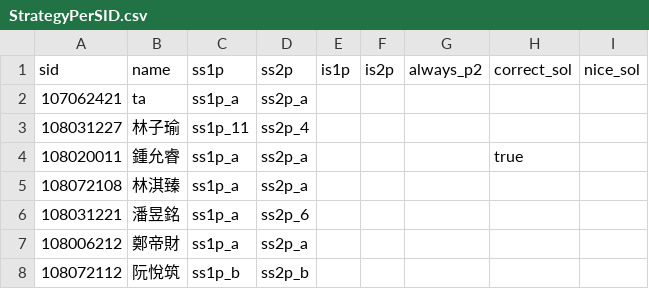
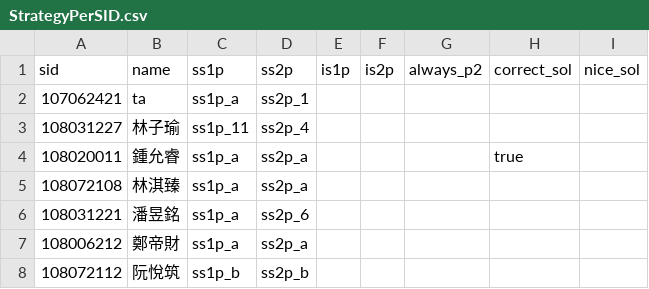
Before and after one commit to EvaArevalo/DiceGame, a CSV file: StrategyPerSID.csv, drawn as a sheet; only a part is shown.

```diff
--- a/StrategyPerSID.csv
+++ b/StrategyPerSID.csv
@@ -1,3 +1,3 @@
 sid,name,ss1p,ss2p,is1p,is2p,always_p2,correct_sol,nice_sol
-107062421,ta,ss1p_a,ss2p_a,,,,,
+107062421,ta,ss1p_a,ss2p_1,,,,,
 108031227,林子瑜,ss1p_11,ss2p_4,,,,,
```
Also changed, not shown: 4 other files.
